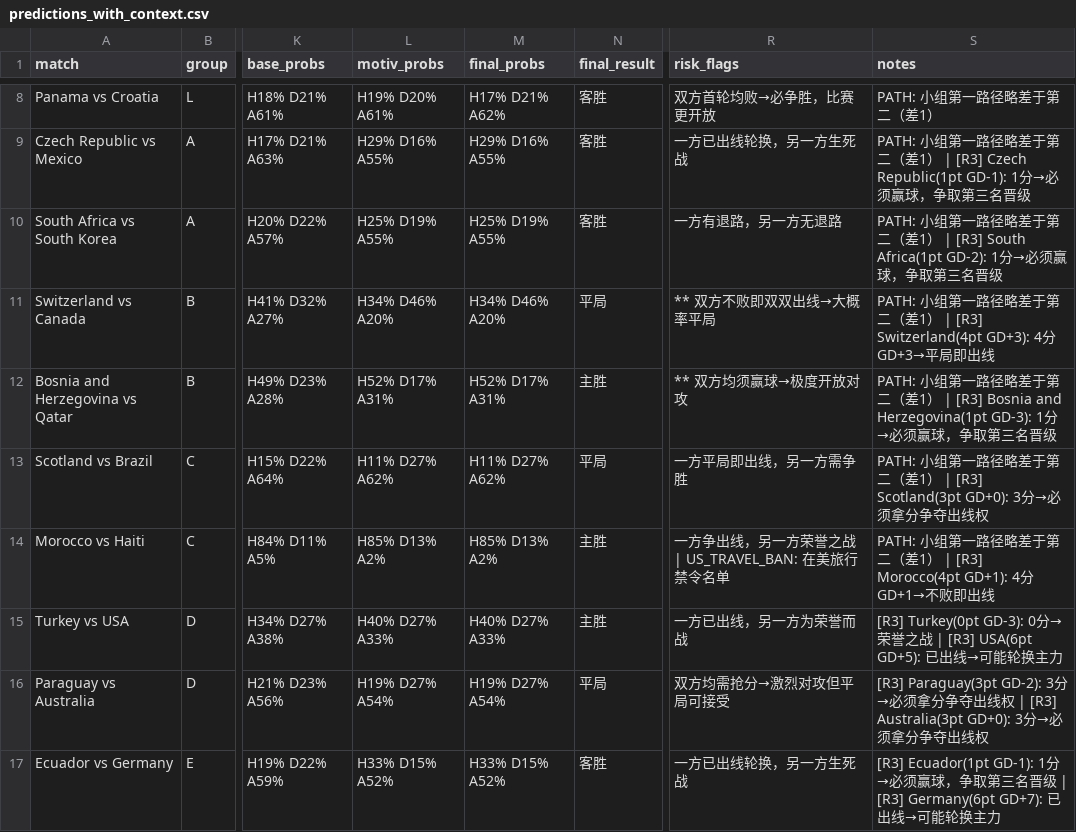
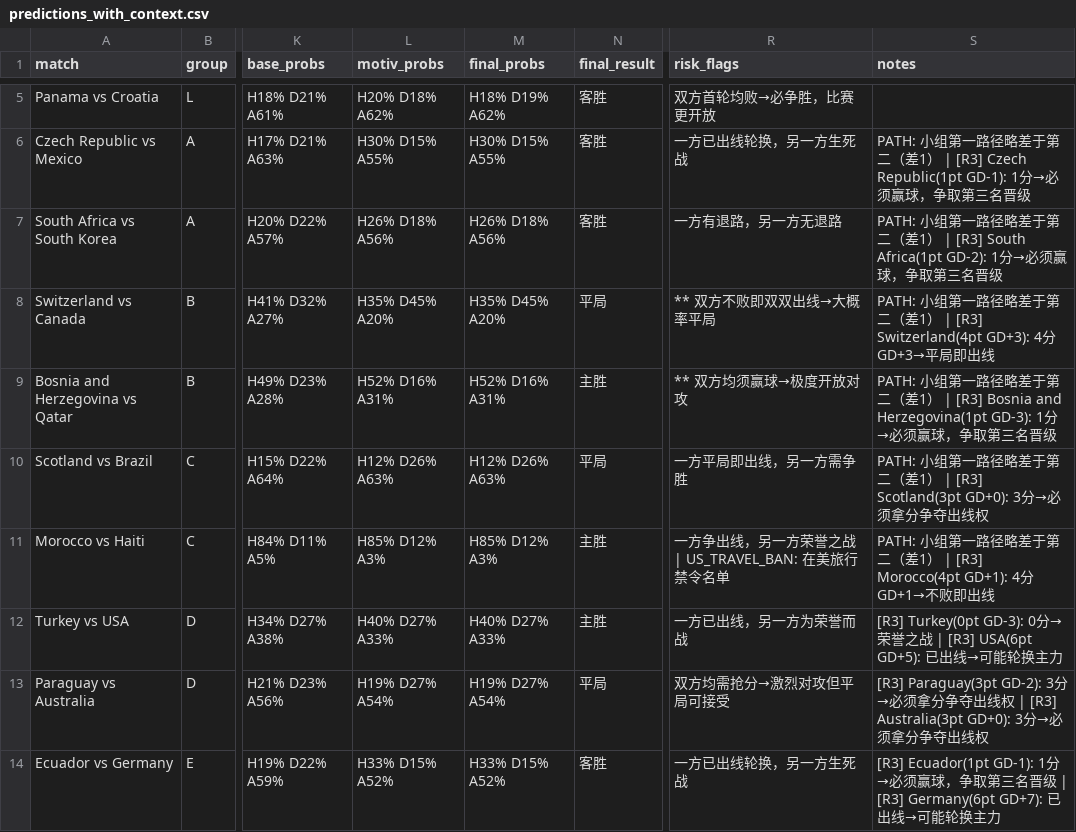
Before and after one commit to huangjialing0010/worldcup-2026-predict, a CSV file: output/predictions_with_context.csv, drawn as a sheet; only a part is shown, gaps mark what is left out; addresses are those after the commit; the diff covers the shown part only; the diff names each change by its address in the sheet, - before the commit and + after, or states it on an @@ line.

Commit message:
@ feat: backtest integrates full motivation pipeline + motivation calibration
- elo_lambda_model.py backtest now uses analyze_match/apply_motivation (same as predict_with_context.py)
- Motivation calibration: removed md=1 global draw_rate analysis, path analysis restricted to round 3
  with halved weights, "both win round 1" draw_uplift 0.06→0.03
- ELO draw override restricted to round 1 only; rounds 2+ use motivation draw detector
- Chinese team names in backtest output
- Data: 44 matches (add France/Iraq, Norway/Senegal, Argentina/Austria, Jordan/Algeria)
- Backtest: 31/44 = 70.5%, MAE 1.84
- CLAUDE.md rule: odds_scraper.py MUST run before predict_with_context.py
- Docs synced to current state
@

```diff
--- a/output/predictions_with_context.csv
+++ b/output/predictions_with_context.csv
-L5 (motiv_probs): H19% D20% A61%
+L5 (motiv_probs): H20% D18% A62%
-M5 (final_probs): H17% D21% A62%
+M5 (final_probs): H18% D19% A62%
-S5 (notes): PATH: 小组第一路径略差于第二（差1）
+S5 (notes): (empty)
-L6 (motiv_probs): H29% D16% A55%
+L6 (motiv_probs): H30% D15% A55%
-M6 (final_probs): H29% D16% A55%
+M6 (final_probs): H30% D15% A55%
-L7 (motiv_probs): H25% D19% A55%
+L7 (motiv_probs): H26% D18% A56%
-M7 (final_probs): H25% D19% A55%
+M7 (final_probs): H26% D18% A56%
-L8 (motiv_probs): H34% D46% A20%
+L8 (motiv_probs): H35% D45% A20%
-M8 (final_probs): H34% D46% A20%
+M8 (final_probs): H35% D45% A20%
-L9 (motiv_probs): H52% D17% A31%
+L9 (motiv_probs): H52% D16% A31%
-M9 (final_probs): H52% D17% A31%
+M9 (final_probs): H52% D16% A31%
-L10 (motiv_probs): H11% D27% A62%
+L10 (motiv_probs): H12% D26% A63%
-M10 (final_probs): H11% D27% A62%
+M10 (final_probs): H12% D26% A63%
-L11 (motiv_probs): H85% D13% A2%
+L11 (motiv_probs): H85% D12% A3%
-M11 (final_probs): H85% D13% A2%
+M11 (final_probs): H85% D12% A3%
```
Also changed, not shown: 3 removed rows and 57 edited cells elsewhere in this file, data/raw/matches_2026.csv, data/raw/odds_live.csv, 6 other files.
